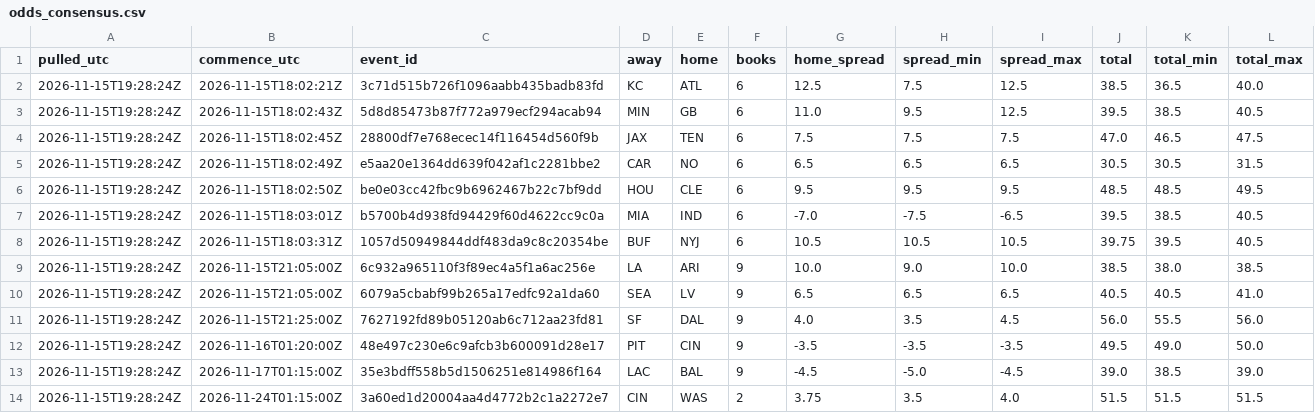
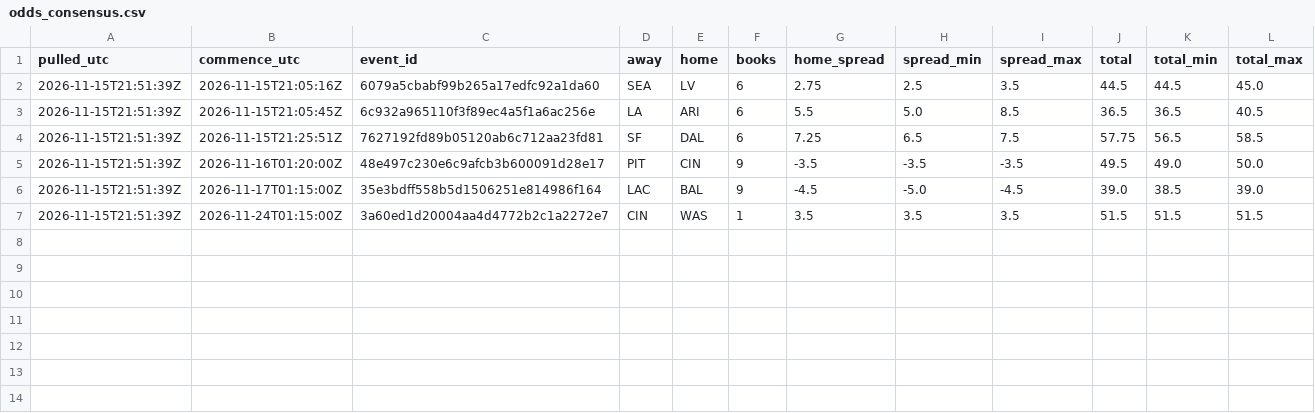
Before and after one commit to stevopotpie/gridline, a CSV file: odds/odds_consensus.csv, drawn as a sheet.

```diff
--- a/odds/odds_consensus.csv
+++ b/odds/odds_consensus.csv
@@ -1,14 +1,7 @@
 pulled_utc,commence_utc,event_id,away,home,books,home_spread,spread_min,spread_max,total,total_min,total_max
-2026-11-15T19:28:24Z,2026-11-15T18:02:21Z,3c71d515b726f1096aabb435badb83fd,KC,ATL,6,12.5,7.5,12.5,38.5,36.5,40.0
-2026-11-15T19:28:24Z,2026-11-15T18:02:43Z,5d8d85473b87f772a979ecf294acab94,MIN,GB,6,11.0,9.5,12.5,39.5,38.5,40.5
-2026-11-15T19:28:24Z,2026-11-15T18:02:45Z,28800df7e768ecec14f116454d560f9b,JAX,TEN,6,7.5,7.5,7.5,47.0,46.5,47.5
-2026-11-15T19:28:24Z,2026-11-15T18:02:49Z,e5aa20e1364dd639f042af1c2281bbe2,CAR,NO,6,6.5,6.5,6.5,30.5,30.5,31.5
-2026-11-15T19:28:24Z,2026-11-15T18:02:50Z,be0e03cc42fbc9b6962467b22c7bf9dd,HOU,CLE,6,9.5,9.5,9.5,48.5,48.5,49.5
-2026-11-15T19:28:24Z,2026-11-15T18:03:01Z,b5700b4d938fd94429f60d4622cc9c0a,MIA,IND,6,-7.0,-7.5,-6.5,39.5,38.5,40.5
-2026-11-15T19:28:24Z,2026-11-15T18:03:31Z,1057d50949844ddf483da9c8c20354be,BUF,NYJ,6,10.5,10.5,10.5,39.75,39.5,40.5
-2026-11-15T19:28:24Z,2026-11-15T21:05:00Z,6c932a965110f3f89ec4a5f1a6ac256e,LA,ARI,9,10.0,9.0,10.0,38.5,38.0,38.5
-2026-11-15T19:28:24Z,2026-11-15T21:05:00Z,6079a5cbabf99b265a17edfc92a1da60,SEA,LV,9,6.5,6.5,6.5,40.5,40.5,41.0
-2026-11-15T19:28:24Z,2026-11-15T21:25:00Z,7627192fd89b05120ab6c712aa23fd81,SF,DAL,9,4.0,3.5,4.5,56.0,55.5,56.0
-2026-11-15T19:28:24Z,2026-11-16T01:20:00Z,48e497c230e6c9afcb3b600091d28e17,PIT,CIN,9,-3.5,-3.5,-3.5,49.5,49.0,50.0
-2026-11-15T19:28:24Z,2026-11-17T01:15:00Z,35e3bdff558b5d1506251e814986f164,LAC,BAL,9,-4.5,-5.0,-4.5,39.0,38.5,39.0
-2026-11-15T19:28:24Z,2026-11-24T01:15:00Z,3a60ed1d20004aa4d4772b2c1a2272e7,CIN,WAS,2,3.75,3.5,4.0,51.5,51.5,51.5
+2026-11-15T21:51:39Z,2026-11-15T21:05:16Z,6079a5cbabf99b265a17edfc92a1da60,SEA,LV,6,2.75,2.5,3.5,44.5,44.5,45.0
+2026-11-15T21:51:39Z,2026-11-15T21:05:45Z,6c932a965110f3f89ec4a5f1a6ac256e,LA,ARI,6,5.5,5.0,8.5,36.5,36.5,40.5
+2026-11-15T21:51:39Z,2026-11-15T21:25:51Z,7627192fd89b05120ab6c712aa23fd81,SF,DAL,6,7.25,6.5,7.5,57.75,56.5,58.5
+2026-11-15T21:51:39Z,2026-11-16T01:20:00Z,48e497c230e6c9afcb3b600091d28e17,PIT,CIN,9,-3.5,-3.5,-3.5,49.5,49.0,50.0
+2026-11-15T21:51:39Z,2026-11-17T01:15:00Z,35e3bdff558b5d1506251e814986f164,LAC,BAL,9,-4.5,-5.0,-4.5,39.0,38.5,39.0
+2026-11-15T21:51:39Z,2026-11-24T01:15:00Z,3a60ed1d20004aa4d4772b2c1a2272e7,CIN,WAS,1,3.5,3.5,3.5,51.5,51.5,51.5
```
Also changed, not shown: 2 other files.
